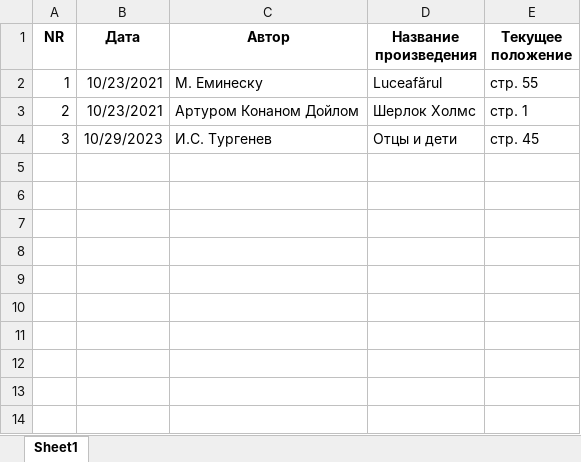
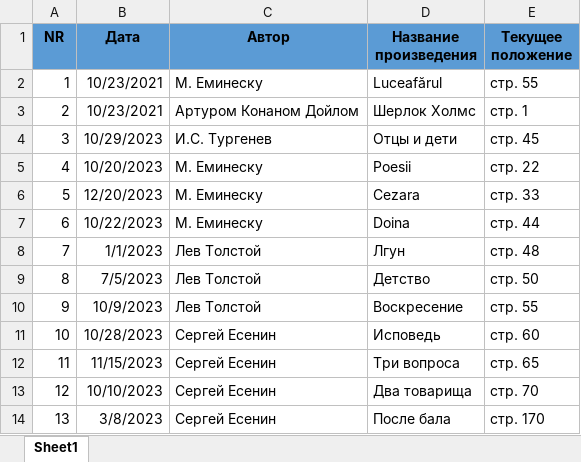
Before and after one commit to daniellmda/Library, an Excel workbook: Ion.xlsx, sheet Sheet1, drawn as a sheet; values as stored, in another font and other column widths than the file's, no borders; the diff names each change by its address in the sheet, - before the commit and + after, or states it on an @@ line.

```diff
--- a/Ion.xlsx (sheet Sheet1)
+++ b/Ion.xlsx (sheet Sheet1)
-A1:E1 fill: none
+A1:E1 fill: #5B9BD5
+row 5: 4 | 10/20/2023 | М. Еминеску | Poesii | стр. 22
+row 6: 5 | 12/20/2023 | М. Еминеску | Cezara | стр. 33
+row 7: 6 | 10/22/2023 | М. Еминеску | Doina | стр. 44
+row 8: 7 | 1/1/2023 | Лев Толстой | Лгун | стр. 48
+row 9: 8 | 7/5/2023 | Лев Толстой | Детство | стр. 50
+row 10: 9 | 10/9/2023 | Лев Толстой | Воскресение | стр. 55
+row 11: 10 | 10/28/2023 | Сергей Есенин | Исповедь | стр. 60
+row 12: 11 | 11/15/2023 | Сергей Есенин | Три вопроса | стр. 65
+row 13: 12 | 10/10/2023 | Сергей Есенин | Два товарища | стр. 70
+row 14: 13 | 3/8/2023 | Сергей Есенин | После бала | стр. 170
```
Also changed, not shown: Anastasia.xlsx.
